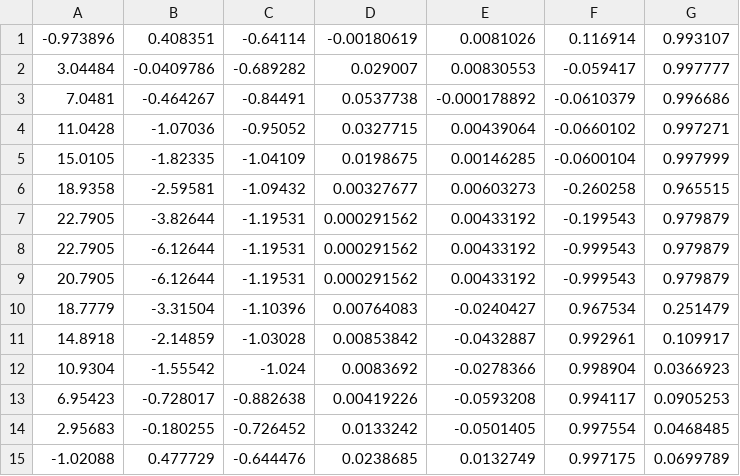
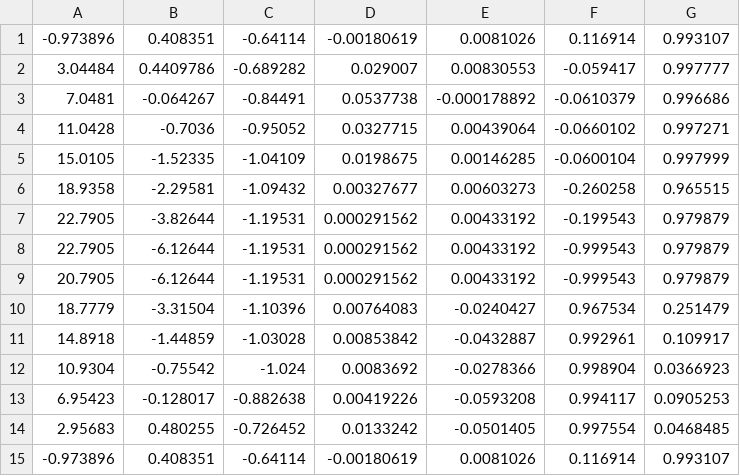
Before and after one commit to tamago117/plat, a CSV file: csv/rouka.csv, drawn as a sheet.

```diff
--- a/csv/rouka.csv
+++ b/csv/rouka.csv
@@ -1,7 +1,7 @@
 -0.973896,0.408351,-0.64114,-0.00180619,0.0081026,0.116914,0.993107,
-3.04484,-0.0409786,-0.689282,0.029007,0.00830553,-0.059417,0.997777,
-7.0481,-0.464267,-0.84491,0.0537738,-0.000178892,-0.0610379,0.996686,
-11.0428,-1.07036,-0.95052,0.0327715,0.00439064,-0.0660102,0.997271,
-15.0105,-1.82335,-1.04109,0.0198675,0.00146285,-0.0600104,0.997999,
-18.9358,-2.59581,-1.09432,0.00327677,0.00603273,-0.260258,0.965515,
+3.04484,0.4409786,-0.689282,0.029007,0.00830553,-0.059417,0.997777,
+7.0481,-0.064267,-0.84491,0.0537738,-0.000178892,-0.0610379,0.996686,
+11.0428,-0.7036,-0.95052,0.0327715,0.00439064,-0.0660102,0.997271,
+15.0105,-1.52335,-1.04109,0.0198675,0.00146285,-0.0600104,0.997999,
+18.9358,-2.29581,-1.09432,0.00327677,0.00603273,-0.260258,0.965515,
 22.7905,-3.82644,-1.19531,0.000291562,0.00433192,-0.199543,0.979879,
@@ -10,6 +10,6 @@
 18.7779,-3.31504,-1.10396,0.00764083,-0.0240427,0.967534,0.251479,
-14.8918,-2.14859,-1.03028,0.00853842,-0.0432887,0.992961,0.109917,
-10.9304,-1.55542,-1.024,0.0083692,-0.0278366,0.998904,0.0366923,
-6.95423,-0.728017,-0.882638,0.00419226,-0.0593208,0.994117,0.0905253,
-2.95683,-0.180255,-0.726452,0.0133242,-0.0501405,0.997554,0.0468485,
--1.02088,0.477729,-0.644476,0.0238685,0.0132749,0.997175,0.0699789,
+14.8918,-1.44859,-1.03028,0.00853842,-0.0432887,0.992961,0.109917,
+10.9304,-0.75542,-1.024,0.0083692,-0.0278366,0.998904,0.0366923,
+6.95423,-0.128017,-0.882638,0.00419226,-0.0593208,0.994117,0.0905253,
+2.95683,0.480255,-0.726452,0.0133242,-0.0501405,0.997554,0.0468485,
+-0.973896,0.408351,-0.64114,-0.00180619,0.0081026,0.116914,0.993107,
```
Also changed, not shown: 20 other files.
